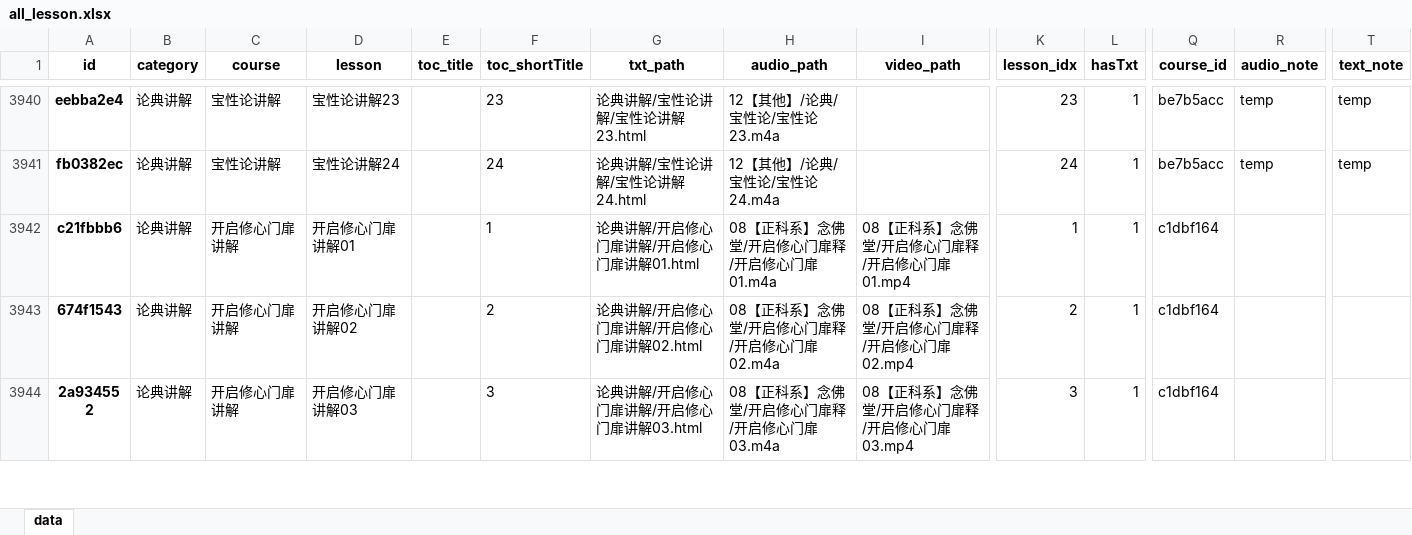
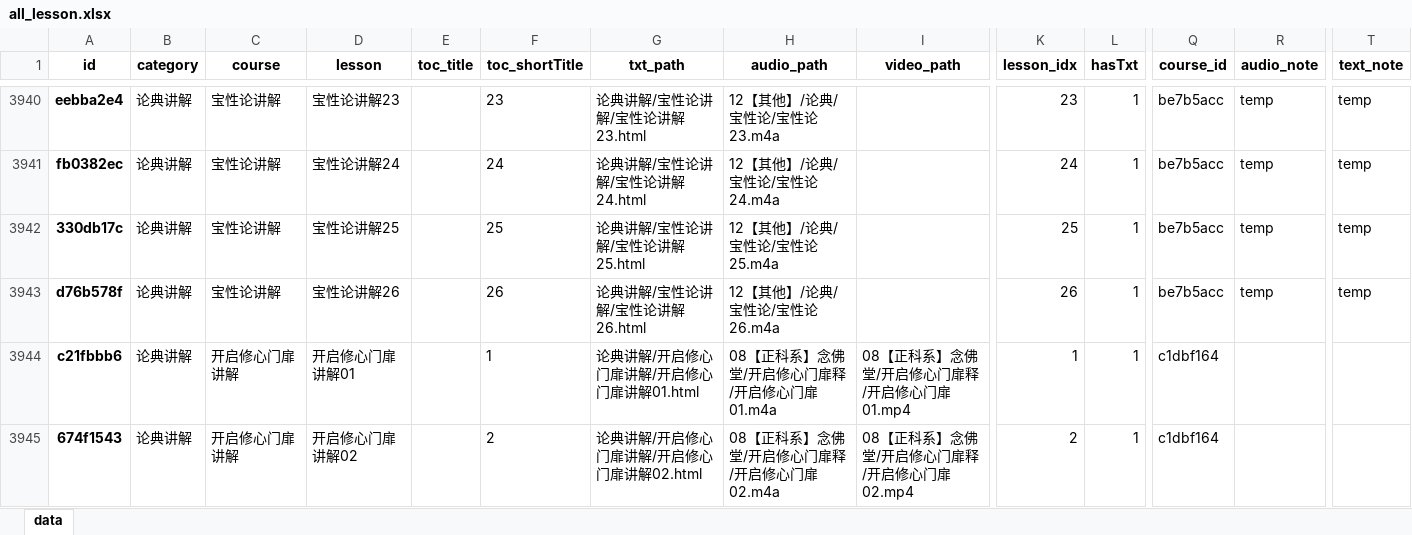
Before and after one commit to hliuleo/lamatxt, an Excel workbook: all_lesson.xlsx, sheet data, drawn as a sheet; only a part is shown, gaps mark what is left out; the shorter side is filled out with more unchanged rows; values as stored, in another font and other column widths than the file's, no borders; rows hold the shown columns only; the diff names each change by its address in the sheet, - before the commit and + after, or states it on an @@ line.

Commit message:
update data

```diff
--- a/all_lesson.xlsx (sheet data)
+++ b/all_lesson.xlsx (sheet data)
+row 3942: 330db17c | 论典讲解 | 宝性论讲解 | 宝性论讲解25 |  | 25 | 论典讲解/宝性论讲解/宝性论讲解25.html | 12【其他】/论典/宝性论/宝性论25.m4a |  | 25 | 1 | be7b5acc | temp | temp
+row 3943: d76b578f | 论典讲解 | 宝性论讲解 | 宝性论讲解26 |  | 26 | 论典讲解/宝性论讲解/宝性论讲解26.html | 12【其他】/论典/宝性论/宝性论26.m4a |  | 26 | 1 | be7b5acc | temp | temp
```
Also changed, not shown: all_course.xlsx, 4 other files.
